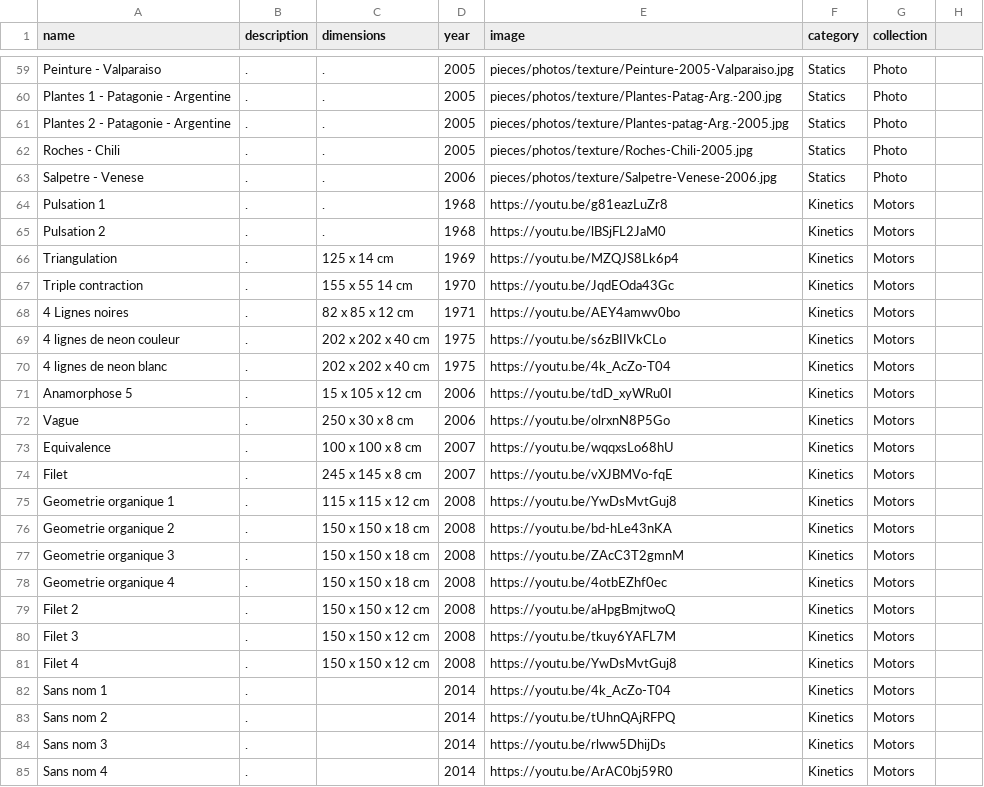
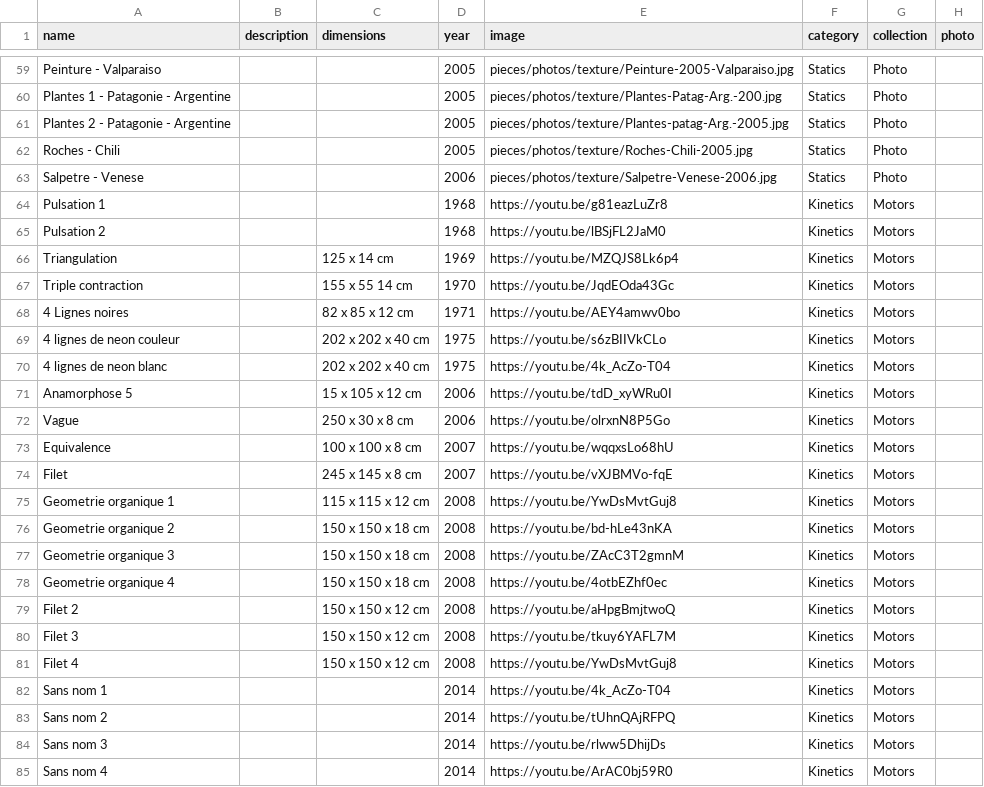
Before and after one commit to svilder/app-roger-vilder, a CSV file: lib/seeds/toutes_les_pieces_de_ta_vie.csv, drawn as a sheet; only a part is shown, gaps mark what is left out; the diff covers the shown part only; the diff names each change by its address in the sheet, - before the commit and + after, or states it on an @@ line.

```diff
--- a/lib/seeds/toutes_les_pieces_de_ta_vie.csv
+++ b/lib/seeds/toutes_les_pieces_de_ta_vie.csv
-H1: (empty)
+H1: photo
-B59:B85 (description): .
+B59:B85 (description): (empty)
-C59:C65 (dimensions): .
+C59:C65 (dimensions): (empty)
```
Also changed, not shown: 2 removed rows and 108 edited cells elsewhere in this file, 10 other files.
